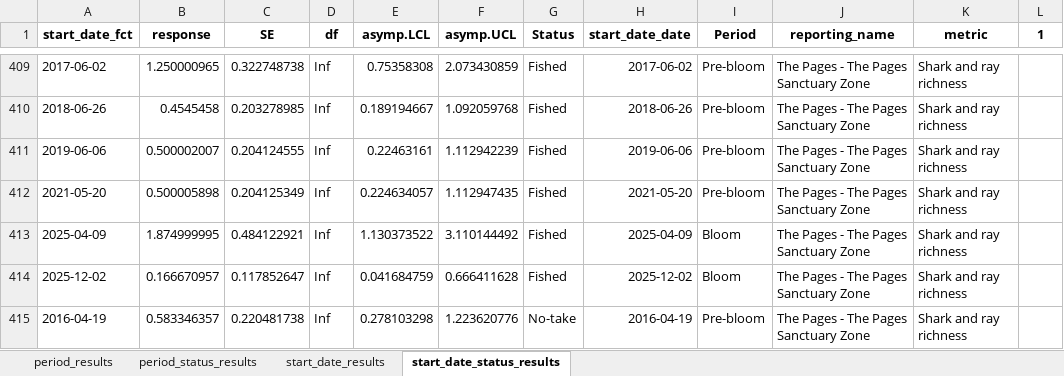
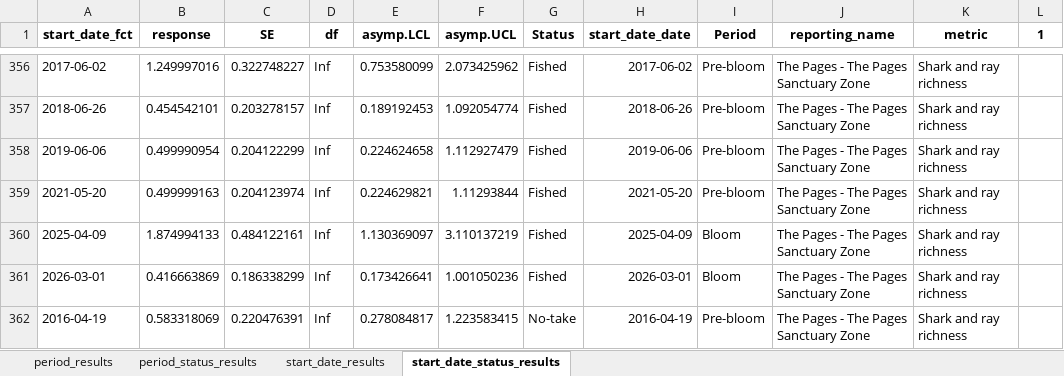
Before and after one commit to UWA-Marine-Ecology-Group-projects/DEW-SA-HAB-dashboard, an Excel workbook: model_results/model_results.xlsx, sheet start_date_status_results, drawn as a sheet; only a part is shown, gaps mark what is left out; values as stored, in another font and other column widths than the file's, no borders; addresses are those after the commit; the diff covers the shown part only; the diff names each change by its address in the sheet, - before the commit and + after, or states it on an @@ line.

```diff
--- a/model_results/model_results.xlsx (sheet start_date_status_results)
+++ b/model_results/model_results.xlsx (sheet start_date_status_results)
-B356 (response): 1.250000965
+B356 (response): 1.249997016
-C356 (SE): 0.322748738
+C356 (SE): 0.322748227
-E356 (asymp.LCL): 0.75358308
+E356 (asymp.LCL): 0.753580099
-F356 (asymp.UCL): 2.073430859
+F356 (asymp.UCL): 2.073425962
-B357 (response): 0.4545458
+B357 (response): 0.454542101
-C357 (SE): 0.203278985
+C357 (SE): 0.203278157
-E357 (asymp.LCL): 0.189194667
+E357 (asymp.LCL): 0.189192453
-F357 (asymp.UCL): 1.092059768
+F357 (asymp.UCL): 1.092054774
-B358 (response): 0.500002007
+B358 (response): 0.499990954
-C358 (SE): 0.204124555
+C358 (SE): 0.204122299
-E358 (asymp.LCL): 0.22463161
+E358 (asymp.LCL): 0.224624658
-F358 (asymp.UCL): 1.112942239
+F358 (asymp.UCL): 1.112927479
-B359 (response): 0.500005898
+B359 (response): 0.499999163
-C359 (SE): 0.204125349
+C359 (SE): 0.204123974
-E359 (asymp.LCL): 0.224634057
+E359 (asymp.LCL): 0.224629821
-F359 (asymp.UCL): 1.112947435
+F359 (asymp.UCL): 1.11293844
-B360 (response): 1.874999995
+B360 (response): 1.874994133
-C360 (SE): 0.484122921
+C360 (SE): 0.484122161
-E360 (asymp.LCL): 1.130373522
+E360 (asymp.LCL): 1.130369097
-F360 (asymp.UCL): 3.110144492
+F360 (asymp.UCL): 3.110137219
-A361 (start_date_fct): 2025-12-02
+A361 (start_date_fct): 2026-03-01
-B361 (response): 0.166670957
+B361 (response): 0.416663869
-C361 (SE): 0.117852647
+C361 (SE): 0.186338299
-E361 (asymp.LCL): 0.041684759
+E361 (asymp.LCL): 0.173426641
-F361 (asymp.UCL): 0.666411628
+F361 (asymp.UCL): 1.001050236
-H361 (start_date_date): 2025-12-02
+H361 (start_date_date): 2026-03-01
-B362 (response): 0.583346357
+B362 (response): 0.583318069
-C362 (SE): 0.220481738
+C362 (SE): 0.220476391
-E362 (asymp.LCL): 0.278103298
+E362 (asymp.LCL): 0.278084817
-F362 (asymp.UCL): 1.223620776
+F362 (asymp.UCL): 1.223583415
```
Also changed, not shown: 14 added rows, 64 removed rows and 765 edited cells elsewhere in this sheet, sheet start_date_results, sheet period_status_results, sheet period_results, 57 other files.
